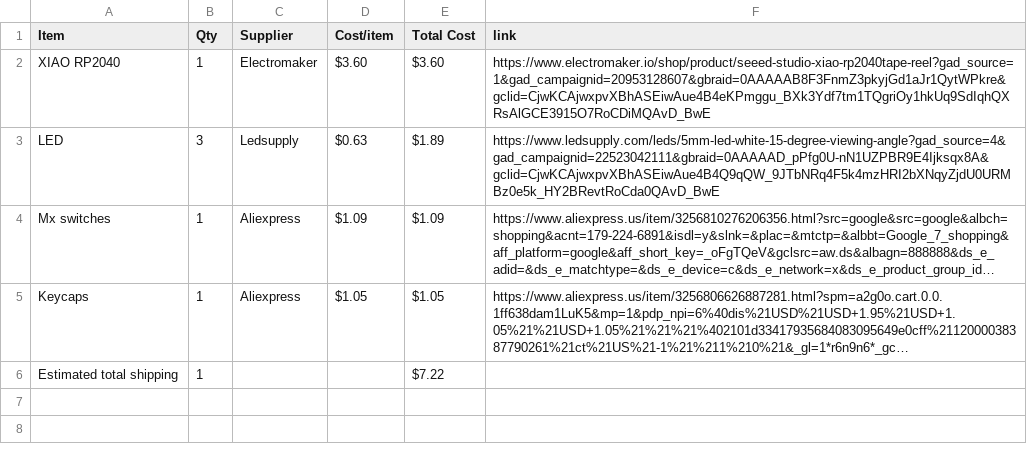
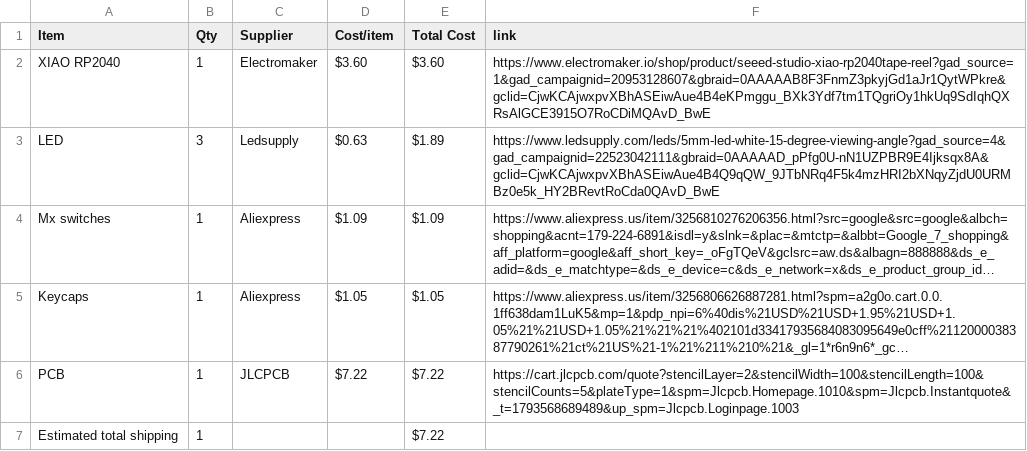
Before and after one commit to D-e-e-t-s/memory-game, a CSV file: BOM.csv, drawn as a sheet; long unchanged cells end in …; the diff names each change by its address in the sheet, - before the commit and + after, or states it on an @@ line.

```diff
--- a/BOM.csv
+++ b/BOM.csv
+row 6: PCB | 1 | JLCPCB | $7.22 | $7.22 | https://cart.jlcpcb.com/quote?stencilLayer=2&stencilWidth=100&stencilLength=100&stencilCounts=5&plateType=1&spm=Jlcpcb.Homepage.1010&spm=Jlcpcb.Instantquote&_t=1793568689489&up_spm=Jlcpcb.Loginpage.1003
```
